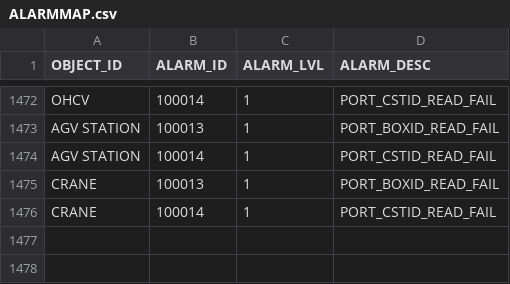
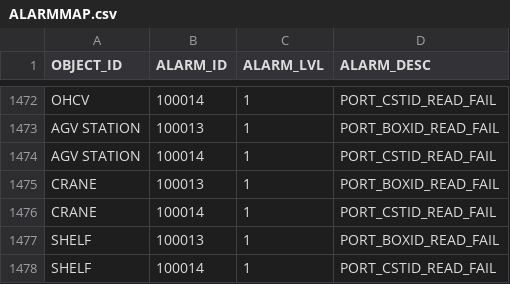
Before and after one commit to AK0-Leopard/OverheadHoistBuffer_ASE, a CSV file: OverheadHoistBuffer_ASE/BCWinForm/Config/ASE/CSV/ALARMMAP.csv, drawn as a sheet; only a part is shown, gaps mark what is left out; the diff names each change by its address in the sheet, - before the commit and + after, or states it on an @@ line.

```diff
--- a/OverheadHoistBuffer_ASE/BCWinForm/Config/ASE/CSV/ALARMMAP.csv
+++ b/OverheadHoistBuffer_ASE/BCWinForm/Config/ASE/CSV/ALARMMAP.csv
+row 1477: SHELF | 100013 | 1 | PORT_BOXID_READ_FAIL
+row 1478: SHELF | 100014 | 1 | PORT_CSTID_READ_FAIL
```
Also changed, not shown: OverheadHoistBuffer_ASE/BCWinForm/Config/ASE_LINE2/CSV/ALARMMAP.csv, OverheadHoistBuffer_ASE/BCWinForm/Config/ASE_LINE3/CSV/ALARMMAP.csv, 5 other files.
